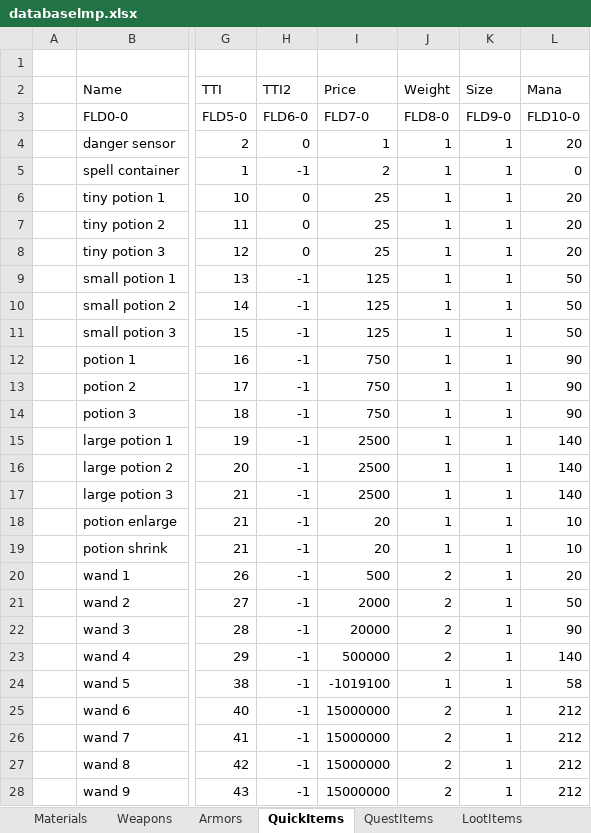
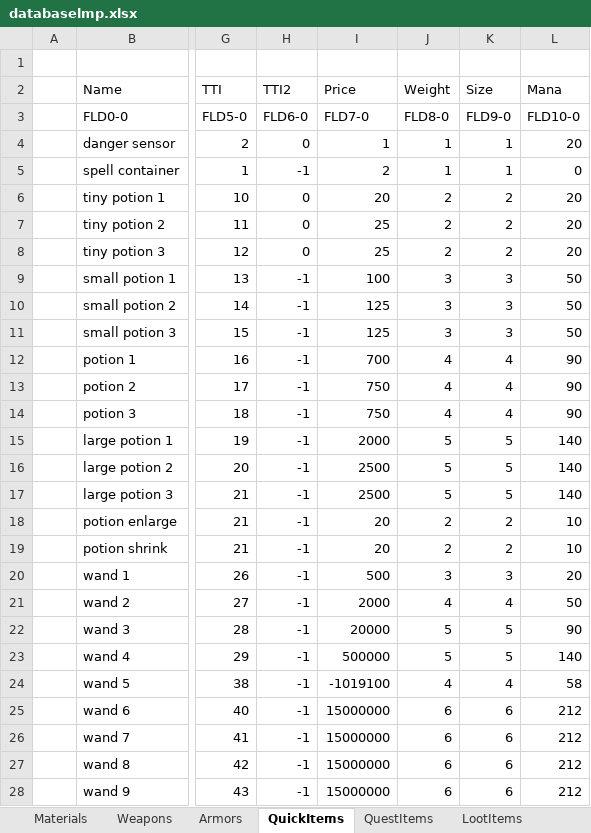
Before and after one commit to Kyr4l/ei-universal-mod, an Excel workbook: resources/universal-mod/xlsx/databaselmp.xlsx, sheet QuickItems, drawn as a sheet; only a part is shown, gaps mark what is left out; values as stored, in another font and other column widths than the file's, no borders; the diff names each change by its address in the sheet, - before the commit and + after, or states it on an @@ line.

```diff
--- a/resources/universal-mod/xlsx/databaselmp.xlsx (sheet QuickItems)
+++ b/resources/universal-mod/xlsx/databaselmp.xlsx (sheet QuickItems)
-I6 (Price): 25
+I6 (Price): 20
-J6:J8 (Weight): 1
+J6:J8 (Weight): 2
-K6:K8 (Size): 1
+K6:K8 (Size): 2
-I9 (Price): 125
+I9 (Price): 100
-J9:J11 (Weight): 1
+J9:J11 (Weight): 3
-K9:K11 (Size): 1
+K9:K11 (Size): 3
-I12 (Price): 750
+I12 (Price): 700
-J12:J14 (Weight): 1
+J12:J14 (Weight): 4
-K12:K14 (Size): 1
+K12:K14 (Size): 4
-I15 (Price): 2500
+I15 (Price): 2000
-J15:J17 (Weight): 1
+J15:J17 (Weight): 5
-K15:K17 (Size): 1
+K15:K17 (Size): 5
-J18:J19 (Weight): 1
+J18:J19 (Weight): 2
-K18:K19 (Size): 1
+K18:K19 (Size): 2
-J20 (Weight): 2
+J20 (Weight): 3
-K20 (Size): 1
+K20 (Size): 3
-J21 (Weight): 2
+J21 (Weight): 4
-K21 (Size): 1
+K21 (Size): 4
-J22:J23 (Weight): 2
+J22:J23 (Weight): 5
-K22:K23 (Size): 1
+K22:K23 (Size): 5
-J24 (Weight): 1
+J24 (Weight): 4
-K24 (Size): 1
+K24 (Size): 4
-J25:J28 (Weight): 2
+J25:J28 (Weight): 6
-K25:K28 (Size): 1
+K25:K28 (Size): 6
```
Also changed, not shown: extra-assets/chello-nl-databaselmp.xlsx, extra-assets/reference-assets/cotls-vanilla/vanilla-database.xlsx, 8 other files.
